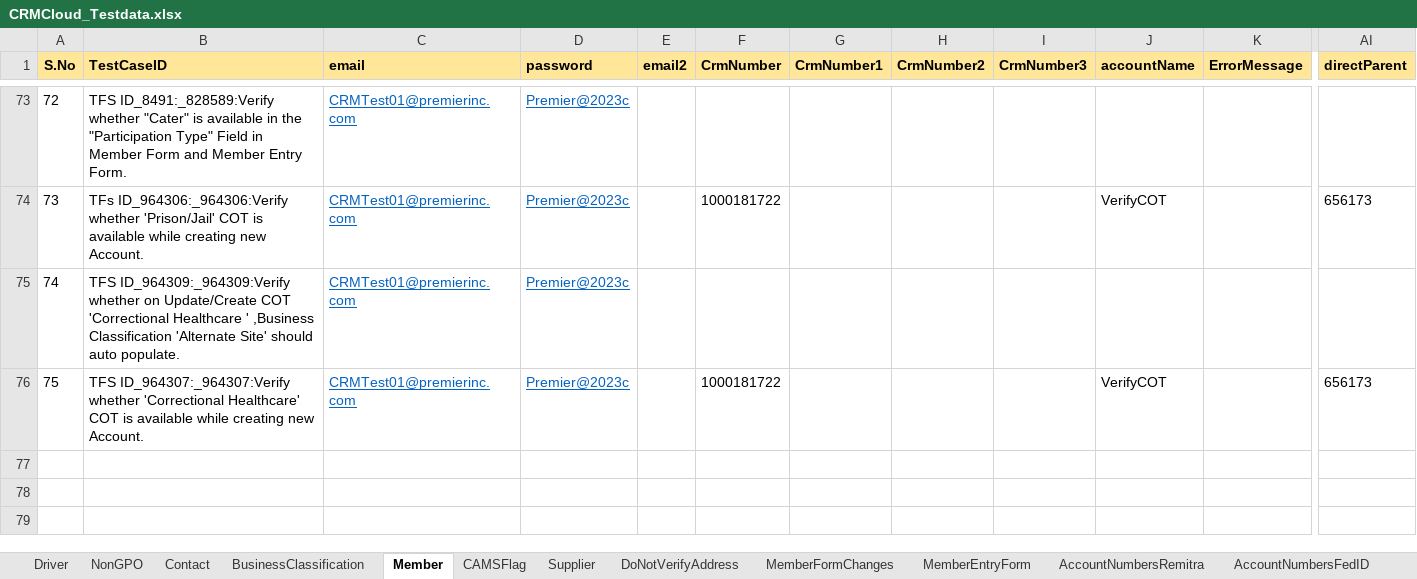
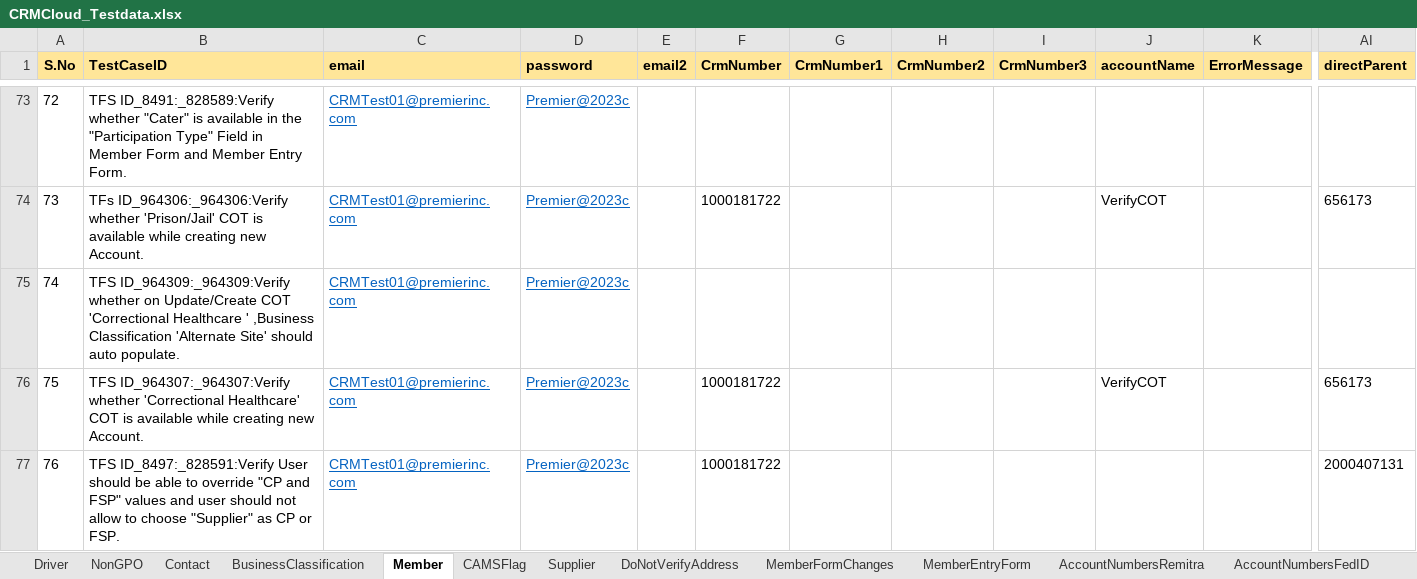
Before and after one commit to FaridhahN/Dynamics_CRM_Cloud_2023_Wave1, an Excel workbook: data/CRMCloud_Testdata.xlsx, sheet Member, drawn as a sheet; only a part is shown, gaps mark what is left out; values as stored, in another font and other column widths than the file's, no borders; rows hold the shown columns only; the diff names each change by its address in the sheet, - before the commit and + after, or states it on an @@ line.

Commit message:
Committing Test case 89497 from member module

```diff
--- a/data/CRMCloud_Testdata.xlsx (sheet Member)
+++ b/data/CRMCloud_Testdata.xlsx (sheet Member)
+row 77: 76 | TFS ID_8497:_828591:Verify User should be able to override "CP and FSP" values and user should not allow to choose "Supplier" as CP or FSP. | CRMTest01@premierinc.com | Premier@2023c |  | 1000181722 |  |  |  |  |  | 2000407131
```
Also changed, not shown: sheet Driver, 2 other files.
